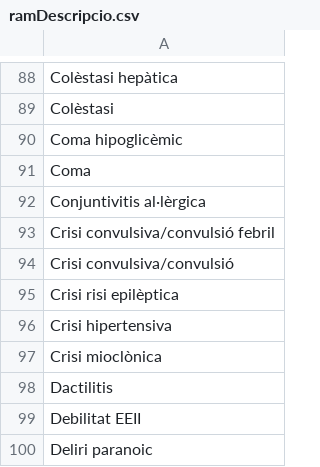
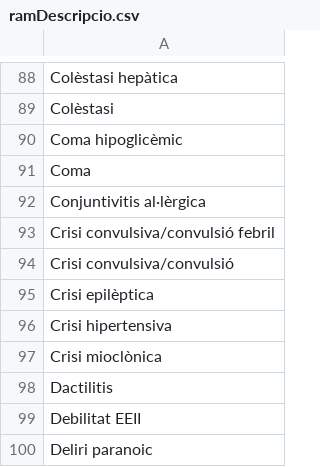
Before and after one commit to montaneva/FVcsv, a CSV file: ramDescripcio.csv, drawn as a sheet; only a part is shown, gaps mark what is left out.

Commit message:
Update ramDescripcio.csv

```diff
--- a/ramDescripcio.csv
+++ b/ramDescripcio.csv
@@ -94,3 +94,3 @@ Crisi convulsiva/convulsió febril,
 Crisi convulsiva/convulsió,
-Crisi risi epilèptica,
+Crisi epilèptica,
 Crisi hipertensiva,
```
